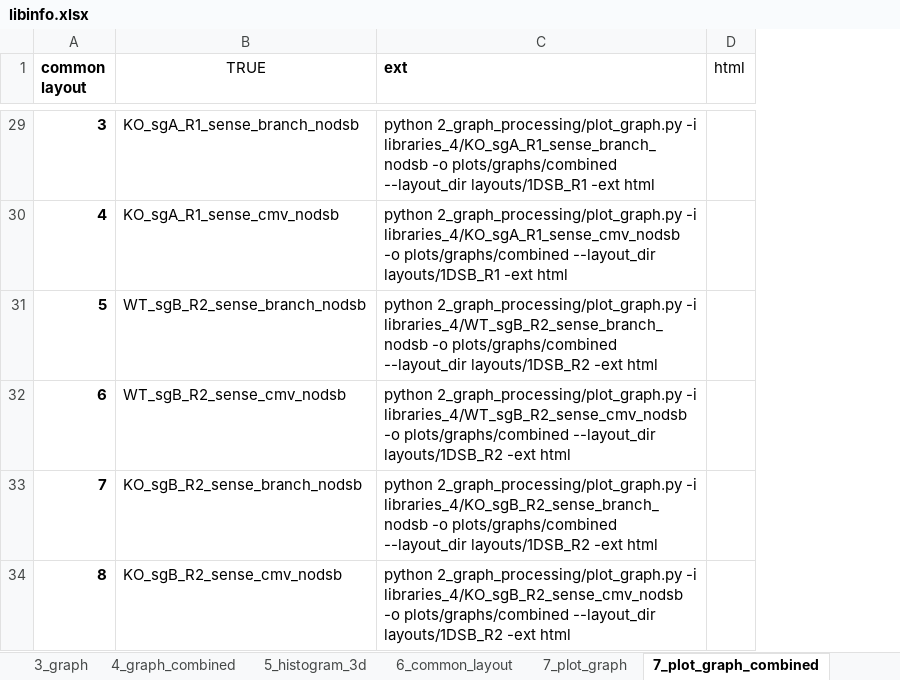
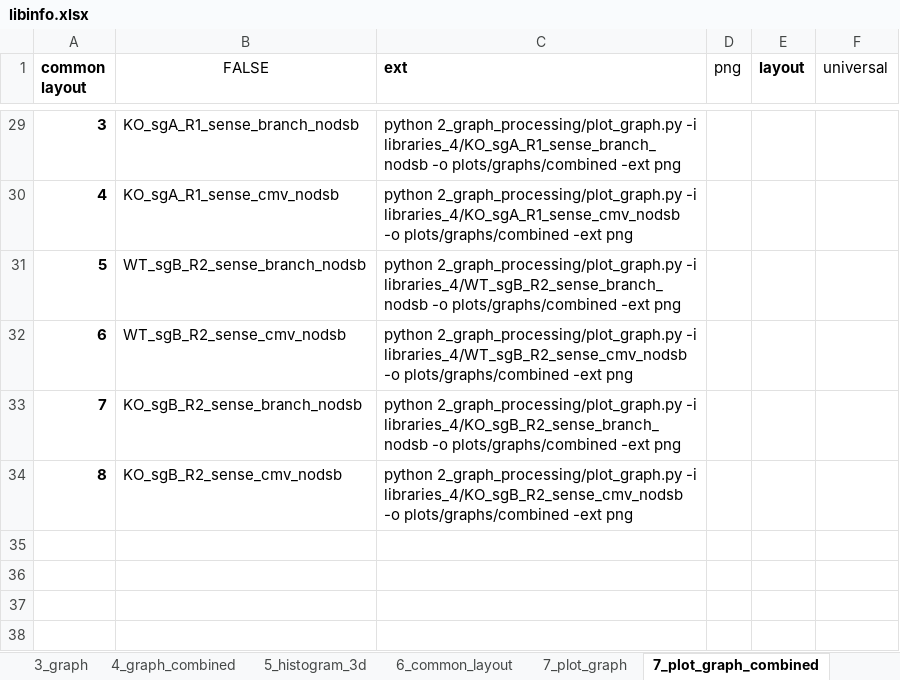
Before and after one commit to xph9876/RNA-mediated_DSB_repair, an Excel workbook: libinfo.xlsx, sheet 7_plot_graph_combined, drawn as a sheet; only a part is shown, gaps mark what is left out; values as stored, in another font and other column widths than the file's, no borders; table styles not drawn; removed rows and columns are numbered as before the commit, all else as after; the diff covers the shown part only; the diff names each change by its address in the sheet, - before the commit and + after, or states it on an @@ line.

Commit message:
Tweaks to universal layout to reduce overlap.

```diff
--- a/libinfo.xlsx (sheet 7_plot_graph_combined)
+++ b/libinfo.xlsx (sheet 7_plot_graph_combined)
-column D (html), empty
+column D (png), empty
+column E (layout), empty
+column F (universal), empty
-B1: TRUE
+B1: FALSE
-C29 (ext): …-o plots/graphs/combined --layout_dir layouts/1DSB_R1 -ext html
+C29 (ext): …-o plots/graphs/combined -ext png
-C30 (ext): …-o plots/graphs/combined --layout_dir layouts/1DSB_R1 -ext html
+C30 (ext): …-o plots/graphs/combined -ext png
-C31 (ext): …-o plots/graphs/combined --layout_dir layouts/1DSB_R2 -ext html
+C31 (ext): …-o plots/graphs/combined -ext png
-C32 (ext): …-o plots/graphs/combined --layout_dir layouts/1DSB_R2 -ext html
+C32 (ext): …-o plots/graphs/combined -ext png
-C33 (ext): …-o plots/graphs/combined --layout_dir layouts/1DSB_R2 -ext html
+C33 (ext): …-o plots/graphs/combined -ext png
-C34 (ext): …-o plots/graphs/combined --layout_dir layouts/1DSB_R2 -ext html
+C34 (ext): …-o plots/graphs/combined -ext png
```
Also changed, not shown: 20 edited cells elsewhere in this sheet, sheet 7_plot_graph, 1 other file.
